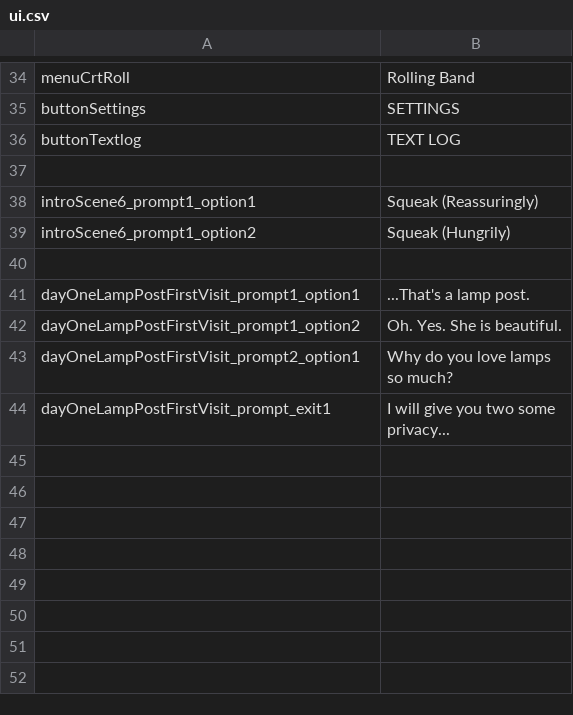
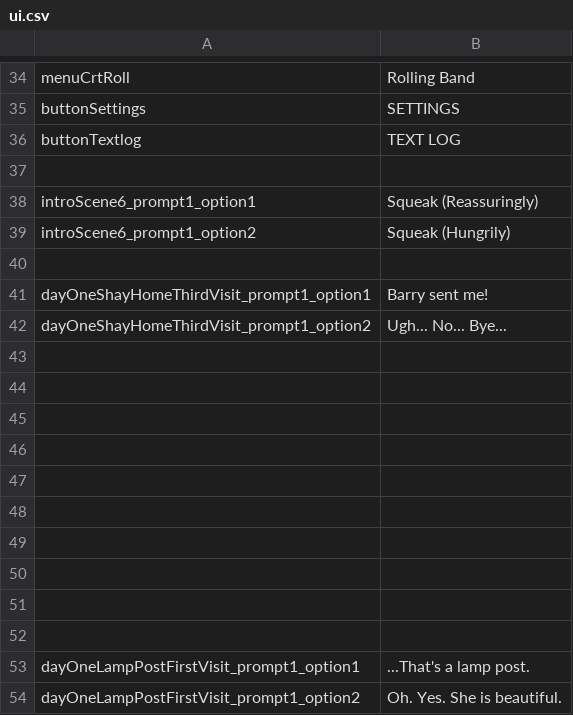
Before and after one commit to kazak29/Spooktober_2026_GameJam, a CSV file: datafiles/ui.csv, drawn as a sheet; only a part is shown, gaps mark what is left out; the shorter side is filled out with more unchanged rows; the diff names each change by its address in the sheet, - before the commit and + after, or states it on an @@ line.

```diff
--- a/datafiles/ui.csv
+++ b/datafiles/ui.csv
+row 41: dayOneShayHomeThirdVisit_prompt1_option1 | Barry sent me!
+row 42: dayOneShayHomeThirdVisit_prompt1_option2 | Ugh... No... Bye...
+row 43: (empty)
+row 44: (empty)
+row 45: (empty)
+row 46: (empty)
+row 47: (empty)
+row 48: (empty)
+row 49: (empty)
+row 50: (empty)
+row 51: (empty)
+row 52: (empty)
```
Also changed, not shown: datafiles/lines.csv, 5 other files.
